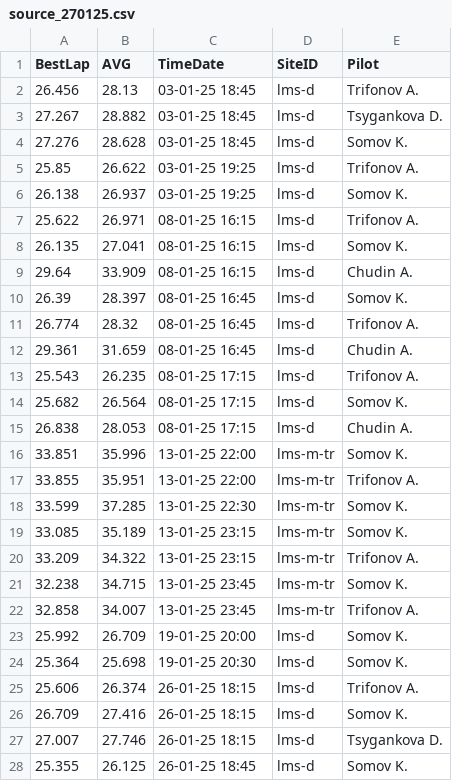
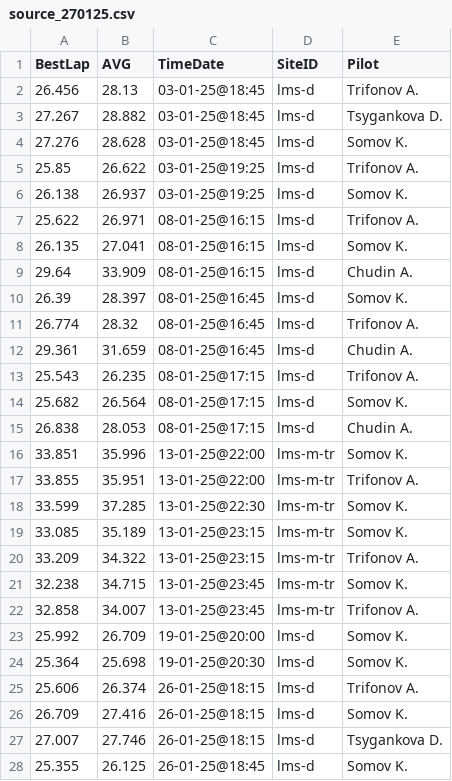
Before and after one commit to jeffscrum/hat4head, a CSV file: source_270125.csv, drawn as a sheet; only a part is shown; the diff covers the shown part only.

Commit message:
Update source_270125.csv

```diff
--- a/source_270125.csv
+++ b/source_270125.csv
@@ -1,28 +1,28 @@
 BestLap,AVG,TimeDate,SiteID,Pilot
-26.456,28.13,03-01-25 18:45,lms-d,Trifonov A.
-27.267,28.882,03-01-25 18:45,lms-d,Tsygankova D.
-27.276,28.628,03-01-25 18:45,lms-d,Somov K.
-25.85,26.622,03-01-25 19:25,lms-d,Trifonov A.
-26.138,26.937,03-01-25 19:25,lms-d,Somov K.
-25.622,26.971,08-01-25 16:15,lms-d,Trifonov A.
-26.135,27.041,08-01-25 16:15,lms-d,Somov K.
-29.64,33.909,08-01-25 16:15,lms-d,Chudin A.
-26.39,28.397,08-01-25 16:45,lms-d,Somov K.
-26.774,28.32,08-01-25 16:45,lms-d,Trifonov A.
-29.361,31.659,08-01-25 16:45,lms-d,Chudin A.
-25.543,26.235,08-01-25 17:15,lms-d,Trifonov A.
-25.682,26.564,08-01-25 17:15,lms-d,Somov K.
-26.838,28.053,08-01-25 17:15,lms-d,Chudin A.
-33.851,35.996,13-01-25 22:00,lms-m-tr,Somov K.
-33.855,35.951,13-01-25 22:00,lms-m-tr,Trifonov A.
-33.599,37.285,13-01-25 22:30,lms-m-tr,Somov K.
-33.085,35.189,13-01-25 23:15,lms-m-tr,Somov K.
-33.209,34.322,13-01-25 23:15,lms-m-tr,Trifonov A.
-32.238,34.715,13-01-25 23:45,lms-m-tr,Somov K.
-32.858,34.007,13-01-25 23:45,lms-m-tr,Trifonov A.
-25.992,26.709,19-01-25 20:00,lms-d,Somov K.
-25.364,25.698,19-01-25 20:30,lms-d,Somov K.
-25.606,26.374,26-01-25 18:15,lms-d,Trifonov A.
-26.709,27.416,26-01-25 18:15,lms-d,Somov K.
-27.007,27.746,26-01-25 18:15,lms-d,Tsygankova D.
-25.355,26.125,26-01-25 18:45,lms-d,Somov K.
+26.456,28.13,03-01-25@18:45,lms-d,Trifonov A.
+27.267,28.882,03-01-25@18:45,lms-d,Tsygankova D.
+27.276,28.628,03-01-25@18:45,lms-d,Somov K.
+25.85,26.622,03-01-25@19:25,lms-d,Trifonov A.
+26.138,26.937,03-01-25@19:25,lms-d,Somov K.
+25.622,26.971,08-01-25@16:15,lms-d,Trifonov A.
+26.135,27.041,08-01-25@16:15,lms-d,Somov K.
+29.64,33.909,08-01-25@16:15,lms-d,Chudin A.
+26.39,28.397,08-01-25@16:45,lms-d,Somov K.
+26.774,28.32,08-01-25@16:45,lms-d,Trifonov A.
+29.361,31.659,08-01-25@16:45,lms-d,Chudin A.
+25.543,26.235,08-01-25@17:15,lms-d,Trifonov A.
+25.682,26.564,08-01-25@17:15,lms-d,Somov K.
+26.838,28.053,08-01-25@17:15,lms-d,Chudin A.
+33.851,35.996,13-01-25@22:00,lms-m-tr,Somov K.
+33.855,35.951,13-01-25@22:00,lms-m-tr,Trifonov A.
+33.599,37.285,13-01-25@22:30,lms-m-tr,Somov K.
+33.085,35.189,13-01-25@23:15,lms-m-tr,Somov K.
+33.209,34.322,13-01-25@23:15,lms-m-tr,Trifonov A.
+32.238,34.715,13-01-25@23:45,lms-m-tr,Somov K.
+32.858,34.007,13-01-25@23:45,lms-m-tr,Trifonov A.
+25.992,26.709,19-01-25@20:00,lms-d,Somov K.
+25.364,25.698,19-01-25@20:30,lms-d,Somov K.
+25.606,26.374,26-01-25@18:15,lms-d,Trifonov A.
+26.709,27.416,26-01-25@18:15,lms-d,Somov K.
+27.007,27.746,26-01-25@18:15,lms-d,Tsygankova D.
+25.355,26.125,26-01-25@18:45,lms-d,Somov K.
```
Also changed, not shown: 9 edited cells elsewhere in this file.
